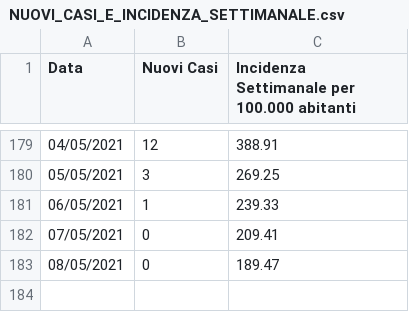
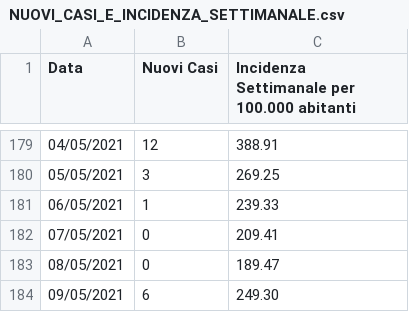
Before and after one commit to francescopoliti/CITTANOVA-COVID-19, a CSV file: NUOVI_CASI_E_INCIDENZA_SETTIMANALE.csv, drawn as a sheet; only a part is shown, gaps mark what is left out.

Commit message:
Update NUOVI_CASI_E_INCIDENZA_SETTIMANALE.csv

```diff
--- a/NUOVI_CASI_E_INCIDENZA_SETTIMANALE.csv
+++ b/NUOVI_CASI_E_INCIDENZA_SETTIMANALE.csv
@@ -183 +183,2 @@ Data,Nuovi Casi,Incidenza Settimanale per 100.000 abitanti
 08/05/2021,0,189.47
+09/05/2021,6,249.30
```
